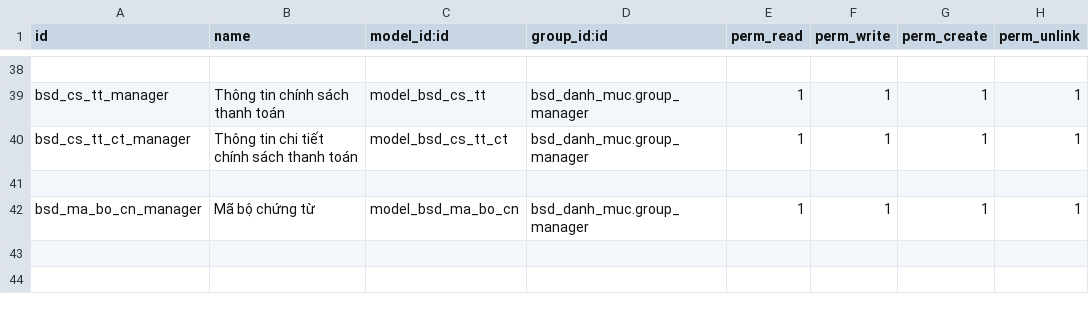
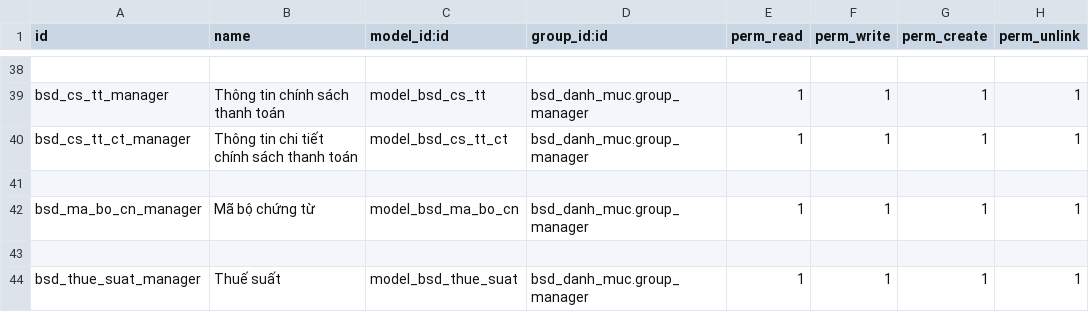
Before and after one commit to bsdinsights/realestate, a CSV file: bsd_danh_muc/security/ir.model.access.csv, drawn as a sheet; only a part is shown, gaps mark what is left out.

Commit message:
Cập nhật bảng thuế , ko sử dụng module hóa đơn của odoo

```diff
--- a/bsd_danh_muc/security/ir.model.access.csv
+++ b/bsd_danh_muc/security/ir.model.access.csv
@@ -42 +42,3 @@ bsd_cs_tt_ct_manager, Thông tin chi tiết chính sách thanh toán,model_bsd_c
 bsd_ma_bo_cn_manager, Mã bộ chứng từ,model_bsd_ma_bo_cn,bsd_danh_muc.group_manager,1,1,1,1
+
+bsd_thue_suat_manager, Thuế suất,model_bsd_thue_suat,bsd_danh_muc.group_manager,1,1,1,1
```
Also changed, not shown: 14 other files.
